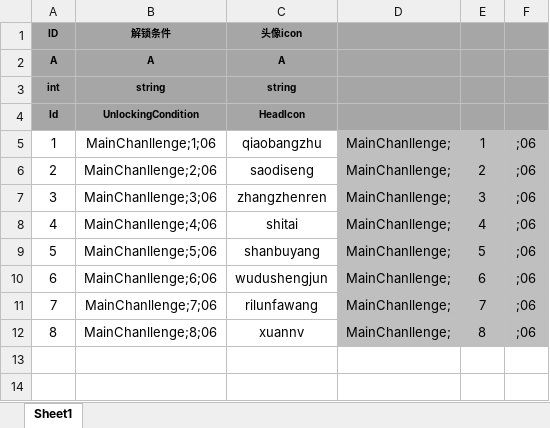
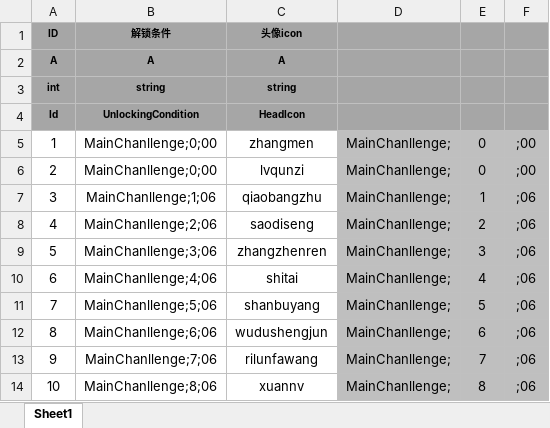
Before and after one commit to tkonexhh/simswordsman, an Excel workbook: Tables/Sources/gameplay/Avatar/Avatar.xlsx, sheet Sheet1, drawn as a sheet; values as stored, in another font and other column widths than the file's, no borders; addresses are those after the commit; the diff names each change by its address in the sheet, - before the commit and + after, or states it on an @@ line.

Commit message:
头像表修改

```diff
--- a/Tables/Sources/gameplay/Avatar/Avatar.xlsx (sheet Sheet1)
+++ b/Tables/Sources/gameplay/Avatar/Avatar.xlsx (sheet Sheet1)
+row 5: 1 | MainChanllenge;0;00 | zhangmen | MainChanllenge; | 0 | ;00
+row 6: 2 | MainChanllenge;0;00 | lvqunzi | MainChanllenge; | 0 | ;00
@@ column A renumbered from row 7 down @@
```
Also changed, not shown: formulas that keep their value.
